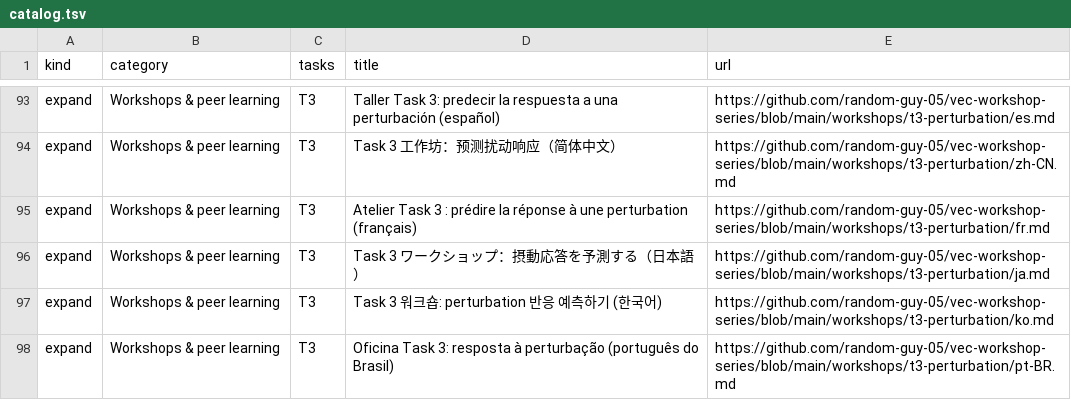
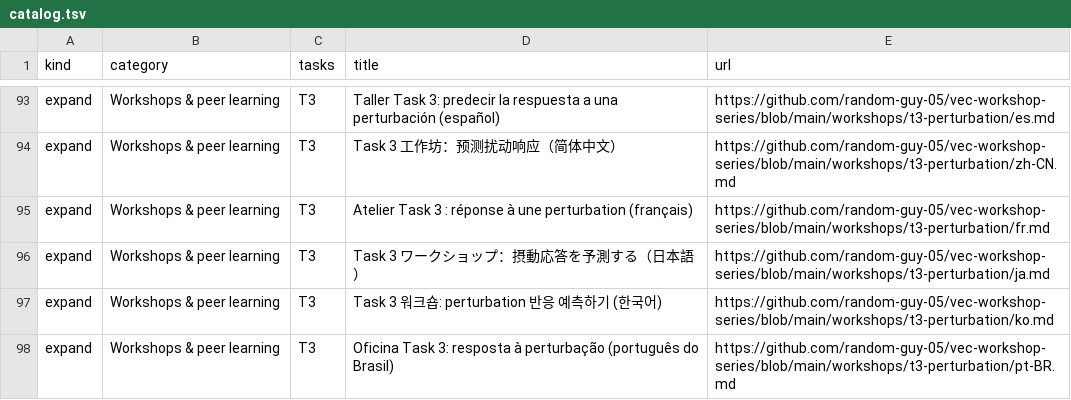
Before and after one commit to random-guy-05/vec-resource-navigator, a TSV file: catalog.tsv, drawn as a sheet; only a part is shown, gaps mark what is left out.

Commit message:
Correct French Task 3 catalog title

```diff
--- a/catalog.tsv
+++ b/catalog.tsv
@@ -94,3 +94,3 @@ expand	Workshops & peer learning	T3	Taller Task 3: predecir la respuesta a una p
 expand	Workshops & peer learning	T3	Task 3 工作坊：预测扰动响应（简体中文）	https://github.com/random-guy-05/vec-workshop-series/blob/main/workshops/t3-perturbation/zh-CN.md
-expand	Workshops & peer learning	T3	Atelier Task 3 : prédire la réponse à une perturbation (français)	https://github.com/random-guy-05/vec-workshop-series/blob/main/workshops/t3-perturbation/fr.md
+expand	Workshops & peer learning	T3	Atelier Task 3 : réponse à une perturbation (français)	https://github.com/random-guy-05/vec-workshop-series/blob/main/workshops/t3-perturbation/fr.md
 expand	Workshops & peer learning	T3	Task 3 ワークショップ：摂動応答を予測する（日本語）	https://github.com/random-guy-05/vec-workshop-series/blob/main/workshops/t3-perturbation/ja.md
```
Also changed, not shown: 1 other file.
